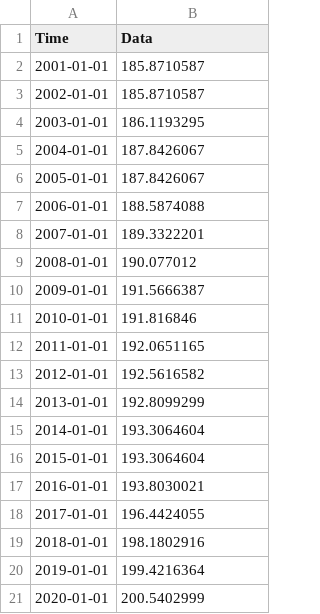
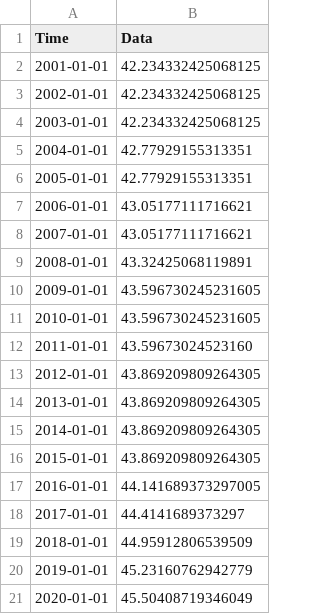
Before and after one commit to merlin-lacuna/stories-from-home-v1, a CSV file: data/earth_land_landcover_nairobi.csv, drawn as a sheet.

Commit message:
update data

```diff
--- a/data/earth_land_landcover_nairobi.csv
+++ b/data/earth_land_landcover_nairobi.csv
@@ -1,21 +1,21 @@
 Time,Data
-2001-01-01,185.8710587
-2002-01-01,185.8710587
-2003-01-01,186.1193295
-2004-01-01,187.8426067
-2005-01-01,187.8426067
-2006-01-01,188.5874088
-2007-01-01,189.3322201
-2008-01-01,190.077012
-2009-01-01,191.5666387
-2010-01-01,191.816846
-2011-01-01,192.0651165
-2012-01-01,192.5616582
-2013-01-01,192.8099299
-2014-01-01,193.3064604
-2015-01-01,193.3064604
-2016-01-01,193.8030021
-2017-01-01,196.4424055
-2018-01-01,198.1802916
-2019-01-01,199.4216364
-2020-01-01,200.5402999
+2001-01-01,42.234332425068125
+2002-01-01,42.234332425068125
+2003-01-01,42.234332425068125
+2004-01-01,42.77929155313351
+2005-01-01,42.77929155313351
+2006-01-01,43.05177111716621
+2007-01-01,43.05177111716621
+2008-01-01,43.32425068119891
+2009-01-01,43.596730245231605
+2010-01-01,43.596730245231605
+2011-01-01,43.59673024523160
+2012-01-01,43.869209809264305
+2013-01-01,43.869209809264305
+2014-01-01,43.869209809264305
+2015-01-01,43.869209809264305
+2016-01-01,44.141689373297005
+2017-01-01,44.4141689373297
+2018-01-01,44.95912806539509
+2019-01-01,45.23160762942779
+2020-01-01,45.50408719346049
```
